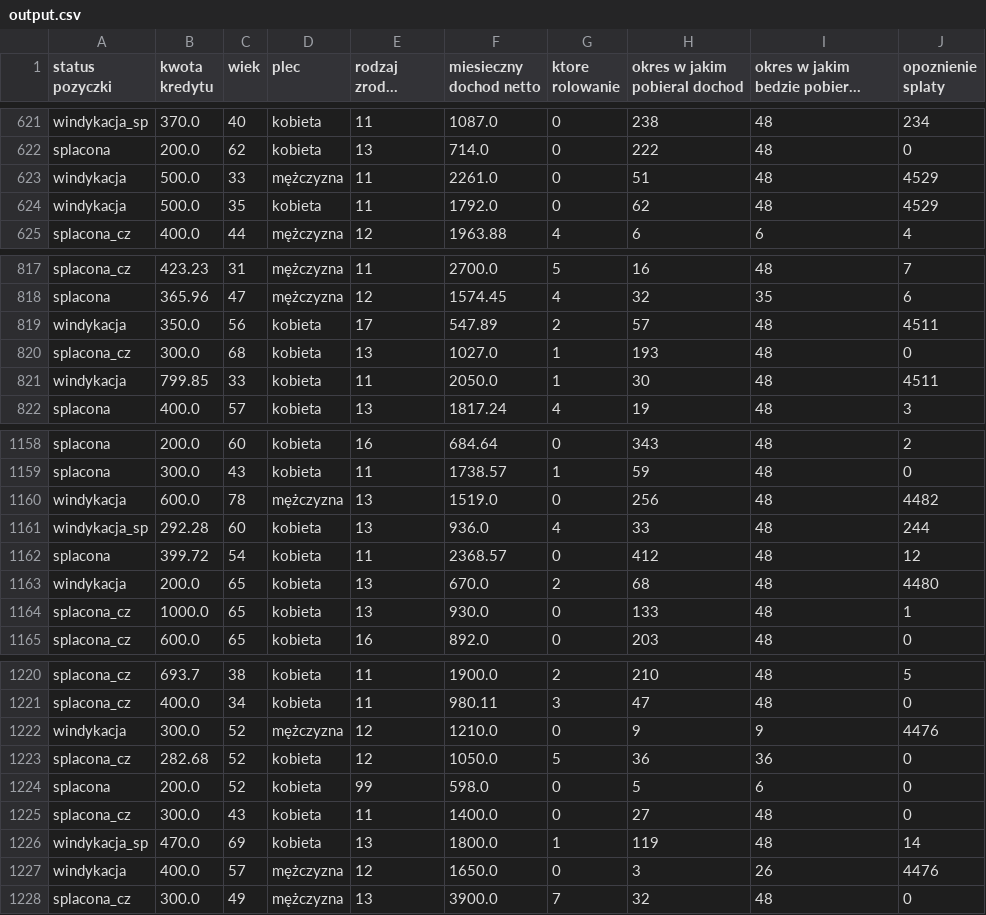
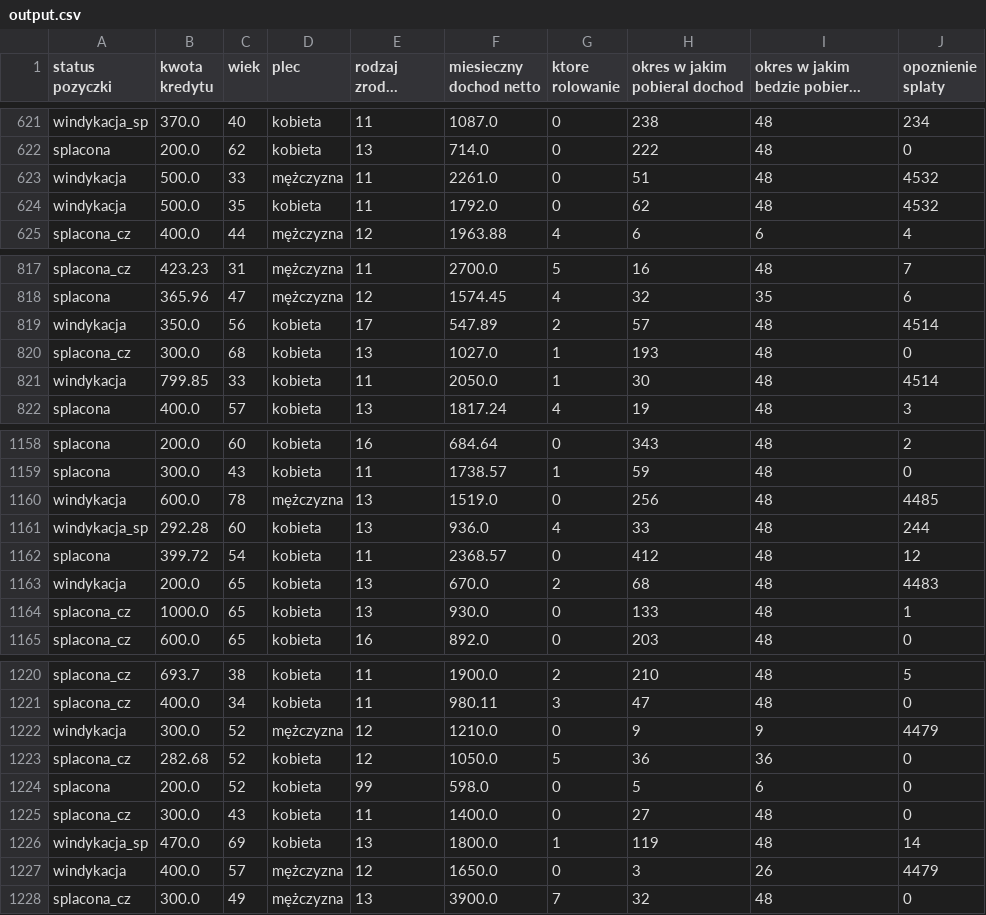
Before and after one commit to mpszkudlarek/advanced-techniques-of-data-analysis, a CSV file: lista_7/output/output.csv, drawn as a sheet; only a part is shown, gaps mark what is left out; long unchanged cells end in …; the diff covers the shown part only.

```diff
--- a/lista_7/output/output.csv
+++ b/lista_7/output/output.csv
@@ -622,4 +622,4 @@ windykacja_sp,370.0,40,kobieta,11,1087.0,0,238,48,234
 splacona,200.0,62,kobieta,13,714.0,0,222,48,0
-windykacja,500.0,33,mężczyzna,11,2261.0,0,51,48,4529
-windykacja,500.0,35,kobieta,11,1792.0,0,62,48,4529
+windykacja,500.0,33,mężczyzna,11,2261.0,0,51,48,4532
+windykacja,500.0,35,kobieta,11,1792.0,0,62,48,4532
 splacona_cz,400.0,44,mężczyzna,12,1963.88,4,6,6,4
@@ -818,5 +818,5 @@ splacona_cz,423.23,31,mężczyzna,11,2700.0,5,16,48,7
 splacona,365.96,47,mężczyzna,12,1574.45,4,32,35,6
-windykacja,350.0,56,kobieta,17,547.89,2,57,48,4511
+windykacja,350.0,56,kobieta,17,547.89,2,57,48,4514
 splacona_cz,300.0,68,kobieta,13,1027.0,1,193,48,0
-windykacja,799.85,33,kobieta,11,2050.0,1,30,48,4511
+windykacja,799.85,33,kobieta,11,2050.0,1,30,48,4514
 splacona,400.0,57,kobieta,13,1817.24,4,19,48,3
@@ -1159,6 +1159,6 @@ splacona,200.0,60,kobieta,16,684.64,0,343,48,2
 splacona,300.0,43,kobieta,11,1738.57,1,59,48,0
-windykacja,600.0,78,mężczyzna,13,1519.0,0,256,48,4482
+windykacja,600.0,78,mężczyzna,13,1519.0,0,256,48,4485
 windykacja_sp,292.28,60,kobieta,13,936.0,4,33,48,244
 splacona,399.72,54,kobieta,11,2368.57,0,412,48,12
-windykacja,200.0,65,kobieta,13,670.0,2,68,48,4480
+windykacja,200.0,65,kobieta,13,670.0,2,68,48,4483
 splacona_cz,1000.0,65,kobieta,13,930.0,0,133,48,1
@@ -1221,3 +1221,3 @@ splacona_cz,693.7,38,kobieta,11,1900.0,2,210,48,5
 splacona_cz,400.0,34,kobieta,11,980.11,3,47,48,0
-windykacja,300.0,52,mężczyzna,12,1210.0,0,9,9,4476
+windykacja,300.0,52,mężczyzna,12,1210.0,0,9,9,4479
 splacona_cz,282.68,52,kobieta,12,1050.0,5,36,36,0
@@ -1226,3 +1226,3 @@ splacona_cz,300.0,43,kobieta,11,1400.0,0,27,48,0
 windykacja_sp,470.0,69,kobieta,13,1800.0,1,119,48,14
-windykacja,400.0,57,mężczyzna,12,1650.0,0,3,26,4476
+windykacja,400.0,57,mężczyzna,12,1650.0,0,3,26,4479
 splacona_cz,300.0,49,mężczyzna,13,3900.0,7,32,48,0
```
Also changed, not shown: 37 edited cells elsewhere in this file, 1 other file.
